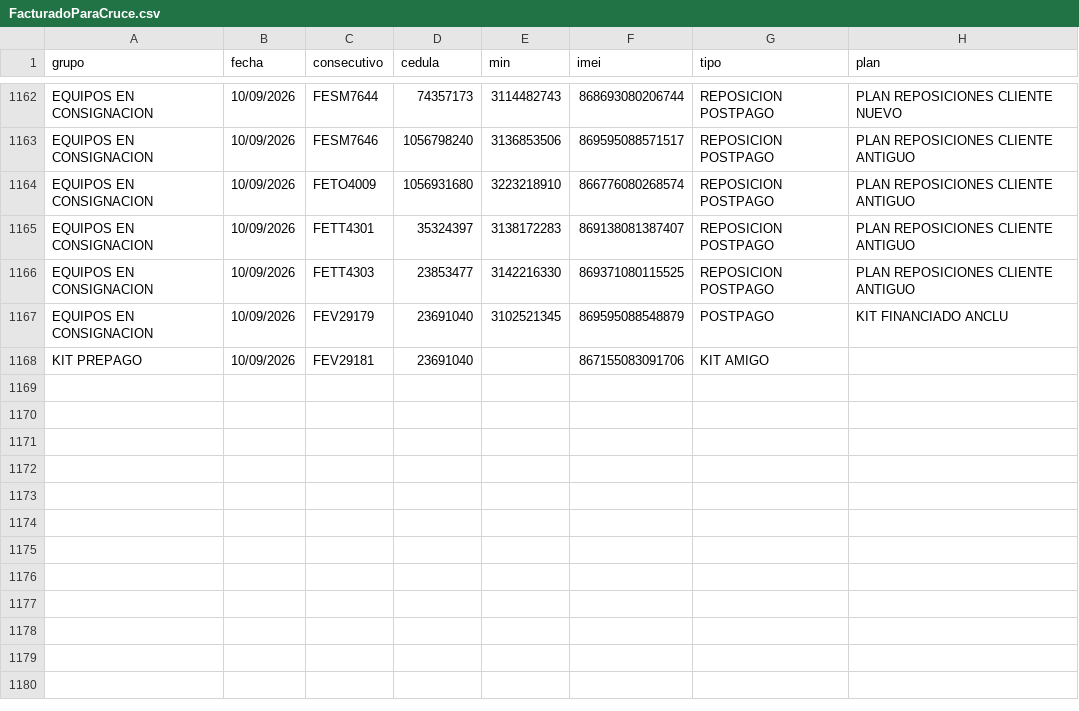
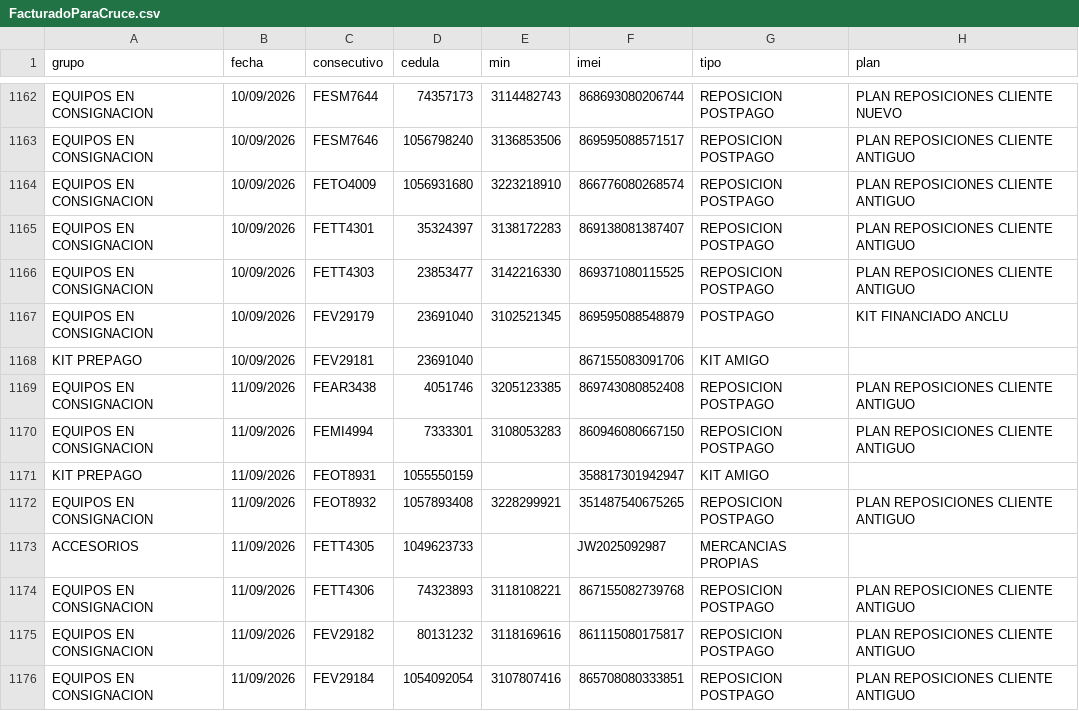
Before and after one commit to lubernu/prueba, a CSV file: FacturadoParaCruce.csv, drawn as a sheet; only a part is shown, gaps mark what is left out.

```diff
--- a/FacturadoParaCruce.csv
+++ b/FacturadoParaCruce.csv
@@ -1168 +1168,9 @@ EQUIPOS EN CONSIGNACION;10/09/2026;FEV29179;23691040;3102521345;869595088548879;
 KIT PREPAGO;10/09/2026;FEV29181;23691040;;867155083091706;KIT AMIGO;
+EQUIPOS EN CONSIGNACION;11/09/2026;FEAR3438;4051746;3205123385;869743080852408;REPOSICION POSTPAGO;PLAN REPOSICIONES CLIENTE ANTIGUO
+EQUIPOS EN CONSIGNACION;11/09/2026;FEMI4994;7333301;3108053283;860946080667150;REPOSICION POSTPAGO;PLAN REPOSICIONES CLIENTE ANTIGUO
+KIT PREPAGO;11/09/2026;FEOT8931;1055550159;;358817301942947;KIT AMIGO;
+EQUIPOS EN CONSIGNACION;11/09/2026;FEOT8932;1057893408;3228299921;351487540675265;REPOSICION POSTPAGO;PLAN REPOSICIONES CLIENTE ANTIGUO
+ACCESORIOS;11/09/2026;FETT4305;1049623733;;JW2025092987;MERCANCIAS PROPIAS;
+EQUIPOS EN CONSIGNACION;11/09/2026;FETT4306;74323893;3118108221;867155082739768;REPOSICION POSTPAGO;PLAN REPOSICIONES CLIENTE ANTIGUO
+EQUIPOS EN CONSIGNACION;11/09/2026;FEV29182;80131232;3118169616;861115080175817;REPOSICION POSTPAGO;PLAN REPOSICIONES CLIENTE ANTIGUO
+EQUIPOS EN CONSIGNACION;11/09/2026;FEV29184;1054092054;3107807416;865708080333851;REPOSICION POSTPAGO;PLAN REPOSICIONES CLIENTE ANTIGUO
```
Also changed, not shown: Facturado_Postpago.csv.
